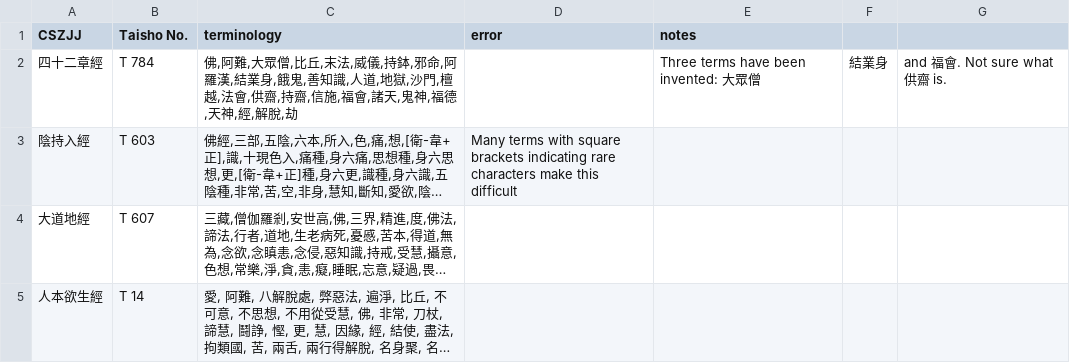
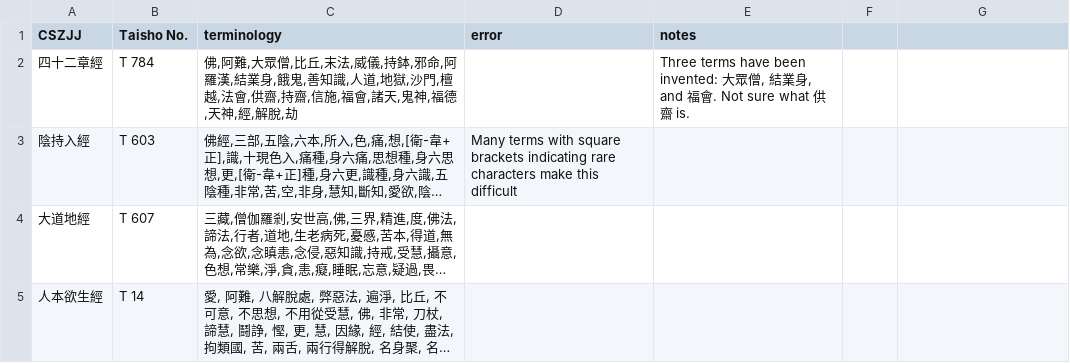
Before and after one commit to Silk-Road-Corpus/silk_road_corpus, a CSV file: data/terminology.csv, drawn as a sheet; only a part is shown; long unchanged cells end in …; the diff names each change by its address in the sheet, - before the commit and + after, or states it on an @@ line.

Commit message:
Fixing CSV format for terminology

```diff
--- a/data/terminology.csv
+++ b/data/terminology.csv
-E2 (notes): …眾僧
+E2 (notes): …眾僧, 結業身, and 福會. Not sure what 供齋 is.
-F2: 結業身
+F2: (empty)
-G2: and 福會. Not sure what 供齋 is.
+G2: (empty)
```
